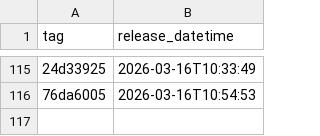
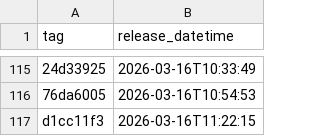
Before and after one commit to NHSDigital/electronic-prescription-service-api, a CSV file: _data/internal-dev-sandbox_deployments.csv, drawn as a sheet; only a part is shown, gaps mark what is left out; the diff names each change by its address in the sheet, - before the commit and + after, or states it on an @@ line.

```diff
--- a/_data/internal-dev-sandbox_deployments.csv
+++ b/_data/internal-dev-sandbox_deployments.csv
+row 117: d1cc11f3 | 2026-03-16T11:22:15
```
Also changed, not shown: 1 other file.
